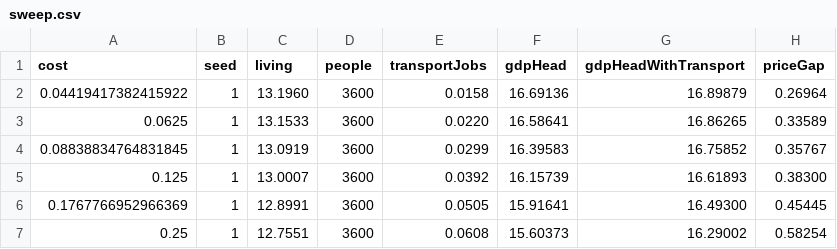
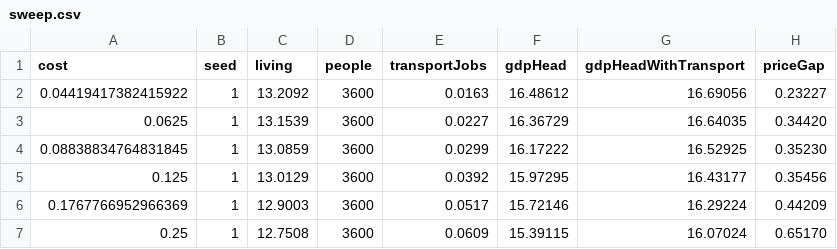
Before and after one commit to rasmusbergpalm/mercury, a CSV file: experiments/data/sweep/sweep.csv, drawn as a sheet; only a part is shown; the diff covers the shown part only.

```diff
--- a/experiments/data/sweep/sweep.csv
+++ b/experiments/data/sweep/sweep.csv
@@ -1,7 +1,7 @@
 cost,seed,living,people,transportJobs,gdpHead,gdpHeadWithTransport,priceGap
-0.04419417382415922,1,13.1960,3600,0.0158,16.69136,16.89879,0.26964
-0.0625,1,13.1533,3600,0.0220,16.58641,16.86265,0.33589
-0.08838834764831845,1,13.0919,3600,0.0299,16.39583,16.75852,0.35767
-0.125,1,13.0007,3600,0.0392,16.15739,16.61893,0.38300
-0.1767766952966369,1,12.8991,3600,0.0505,15.91641,16.49300,0.45445
-0.25,1,12.7551,3600,0.0608,15.60373,16.29002,0.58254
+0.04419417382415922,1,13.2092,3600,0.0163,16.48612,16.69056,0.23227
+0.0625,1,13.1539,3600,0.0227,16.36729,16.64035,0.34420
+0.08838834764831845,1,13.0859,3600,0.0299,16.17222,16.52925,0.35230
+0.125,1,13.0129,3600,0.0392,15.97295,16.43177,0.35456
+0.1767766952966369,1,12.9003,3600,0.0517,15.72146,16.29224,0.44209
+0.25,1,12.7508,3600,0.0609,15.39115,16.07024,0.65170
```
Also changed, not shown: 94 edited cells elsewhere in this file, experiments/data/sweep/map-flows.csv, experiments/data/sweep/map-prices.csv, 19 other files.
